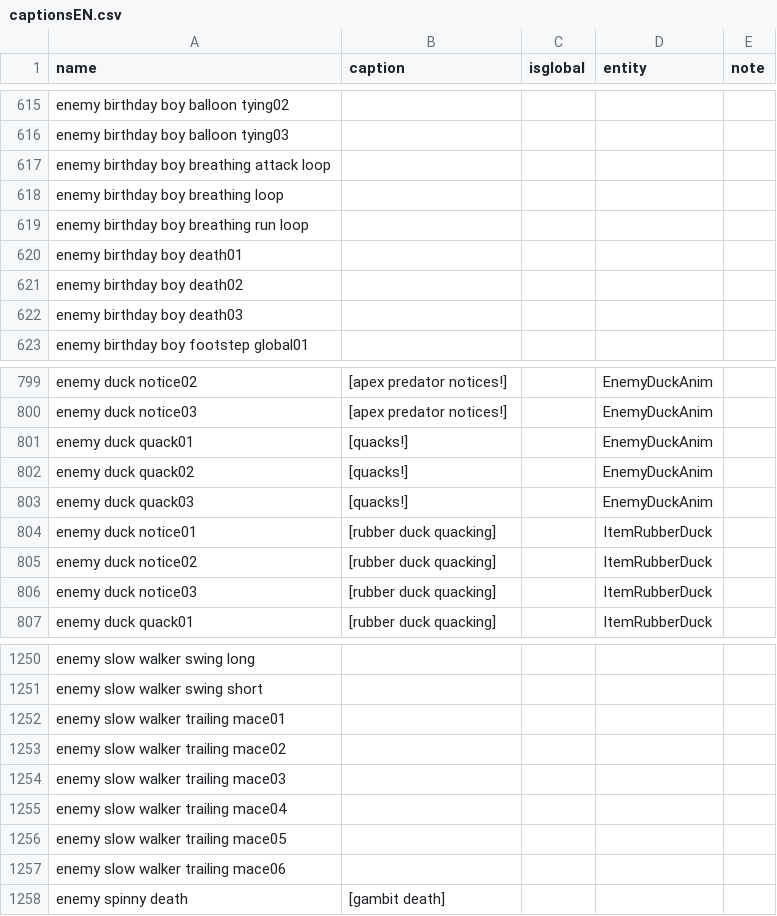
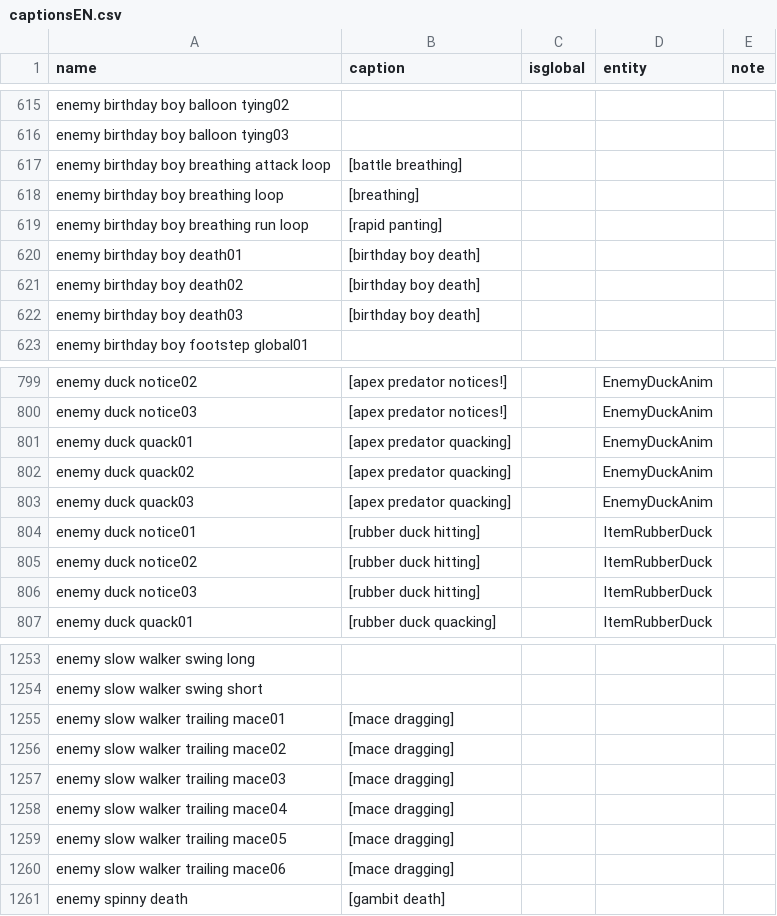
Before and after one commit to BatteryDie/Captionman, a CSV file: CaptionCatalogs/captionsEN.csv, drawn as a sheet; only a part is shown, gaps mark what is left out; the diff covers the shown part only.

Commit message:
Reduce default option value and Update captionsEN.csv
- Reduce default Background Opacity value from `0.7` to `0.4`
- Update both `README.md` files with new configuration information
- Update captionsEN.csv
  - Fix `item laser cannon buildup loop` and `item laser cannon shoot loop` entity tags: use `ItemCartLaser` for C.A.R.T. Laser and `ItemGunLaser` for Photon Blaster
  - Disable `item laser gun shoot` caption: covered by `item laser cannon shoot loop` with `ItemGunLaser` entity tag
  - Fix `item stun gun shoot0X` entity tags: use `ItemGun` for Boltzap and `ItemStunBaton` for Prodzap
  - Disable Phase Bridge's no and off caption
  - Reword Phase Bridge's grow, no battery, and no grow` captions
  - Disable `grenade countdown` caption: Use beeping sound instead
  - Fix `enemy hidden man footstep sprint0X` entity tags: use `EnemyHiddenAnim` for Hidden and `BirthdayBoyAnim` for Birthday Boy
  - Reword Apex Predator and Rubber Duck captions: `enemy duck quack0X` under `EnemyDuckAnim` for Apex Predator and `enemy duck notice0X` under `ItemRubberDuck` for Rubber Duck captions
  - Add TV's power toggle captions
  - Add Elas's bark happy and bark idle captions
  - Add Gambit's 7 music captions
  - Add Spewer's roam captions
  - Add Heart Hugger's scare, gas, and thrust captions
  - Add Bella's glitch sound captions
  - Add Trudge's trailing mace, tell, attack, and vacuum vortex captions
  - Reword Enemy Valuable explode captions
  - Add concrete wall cracking captions
  - Add Birthday Boy's death and breathing captions
- Add `CHANGELOG.md` file for Thunderstore package release notes

```diff
--- a/CaptionCatalogs/captionsEN.csv
+++ b/CaptionCatalogs/captionsEN.csv
@@ -616,8 +616,8 @@
 "enemy birthday boy balloon tying03",,,,
-"enemy birthday boy breathing attack loop",,,,
-"enemy birthday boy breathing loop",,,,
-"enemy birthday boy breathing run loop",,,,
-"enemy birthday boy death01",,,,
-"enemy birthday boy death02",,,,
-"enemy birthday boy death03",,,,
+"enemy birthday boy breathing attack loop","[battle breathing]",,,
+"enemy birthday boy breathing loop","[breathing]",,,
+"enemy birthday boy breathing run loop","[rapid panting]",,,
+"enemy birthday boy death01","[birthday boy death]",,,
+"enemy birthday boy death02","[birthday boy death]",,,
+"enemy birthday boy death03","[birthday boy death]",,,
 "enemy birthday boy footstep global01",,,,
@@ -800,8 +800,8 @@
 "enemy duck notice03","[apex predator notices!]",,EnemyDuckAnim,
-"enemy duck quack01","[quacks!]",,EnemyDuckAnim,
-"enemy duck quack02","[quacks!]",,EnemyDuckAnim,
-"enemy duck quack03","[quacks!]",,EnemyDuckAnim,
-"enemy duck notice01","[rubber duck quacking]",,"ItemRubberDuck",
-"enemy duck notice02","[rubber duck quacking]",,"ItemRubberDuck",
-"enemy duck notice03","[rubber duck quacking]",,"ItemRubberDuck",
+"enemy duck quack01","[apex predator quacking]",,EnemyDuckAnim,
+"enemy duck quack02","[apex predator quacking]",,EnemyDuckAnim,
+"enemy duck quack03","[apex predator quacking]",,EnemyDuckAnim,
+"enemy duck notice01","[rubber duck hitting]",,"ItemRubberDuck",
+"enemy duck notice02","[rubber duck hitting]",,"ItemRubberDuck",
+"enemy duck notice03","[rubber duck hitting]",,"ItemRubberDuck",
 "enemy duck quack01","[rubber duck quacking]",,"ItemRubberDuck",
@@ -1251,8 +1254,8 @@
 "enemy slow walker swing short",,,,
-"enemy slow walker trailing mace01",,,,
-"enemy slow walker trailing mace02",,,,
-"enemy slow walker trailing mace03",,,,
-"enemy slow walker trailing mace04",,,,
-"enemy slow walker trailing mace05",,,,
-"enemy slow walker trailing mace06",,,,
+"enemy slow walker trailing mace01","[mace dragging]",,,
+"enemy slow walker trailing mace02","[mace dragging]",,,
+"enemy slow walker trailing mace03","[mace dragging]",,,
+"enemy slow walker trailing mace04","[mace dragging]",,,
+"enemy slow walker trailing mace05","[mace dragging]",,,
+"enemy slow walker trailing mace06","[mace dragging]",,,
 "enemy spinny death","[gambit death]",,,
```
Also changed, not shown: 8 added rows and 68 edited cells elsewhere in this file, 5 other files.
